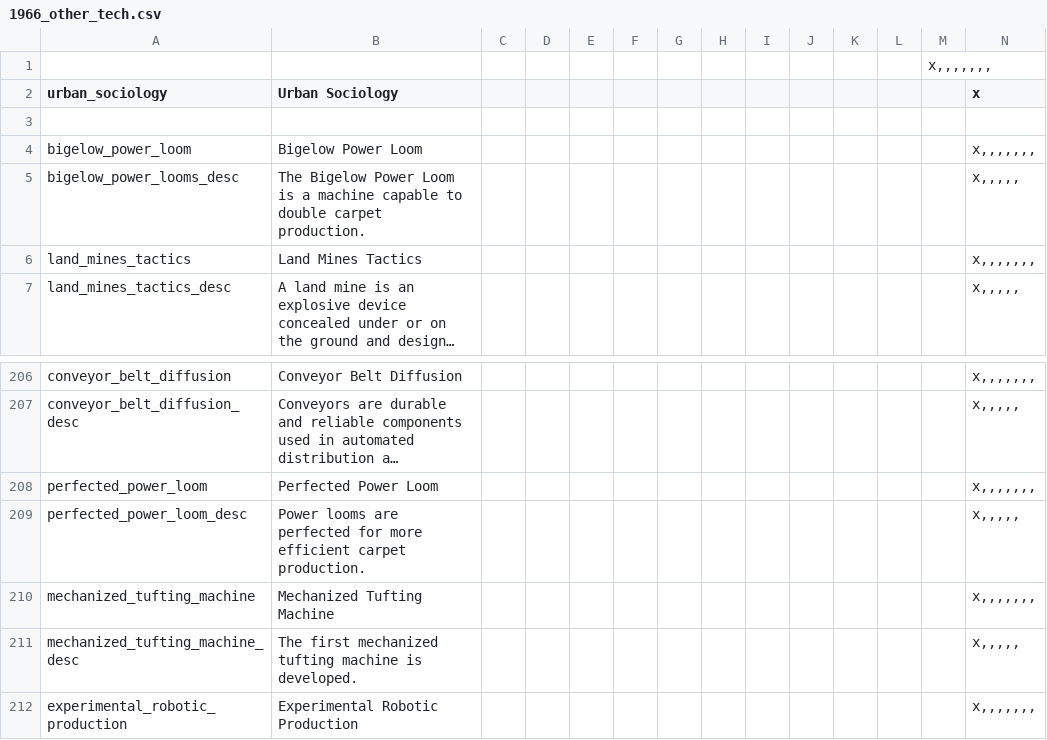
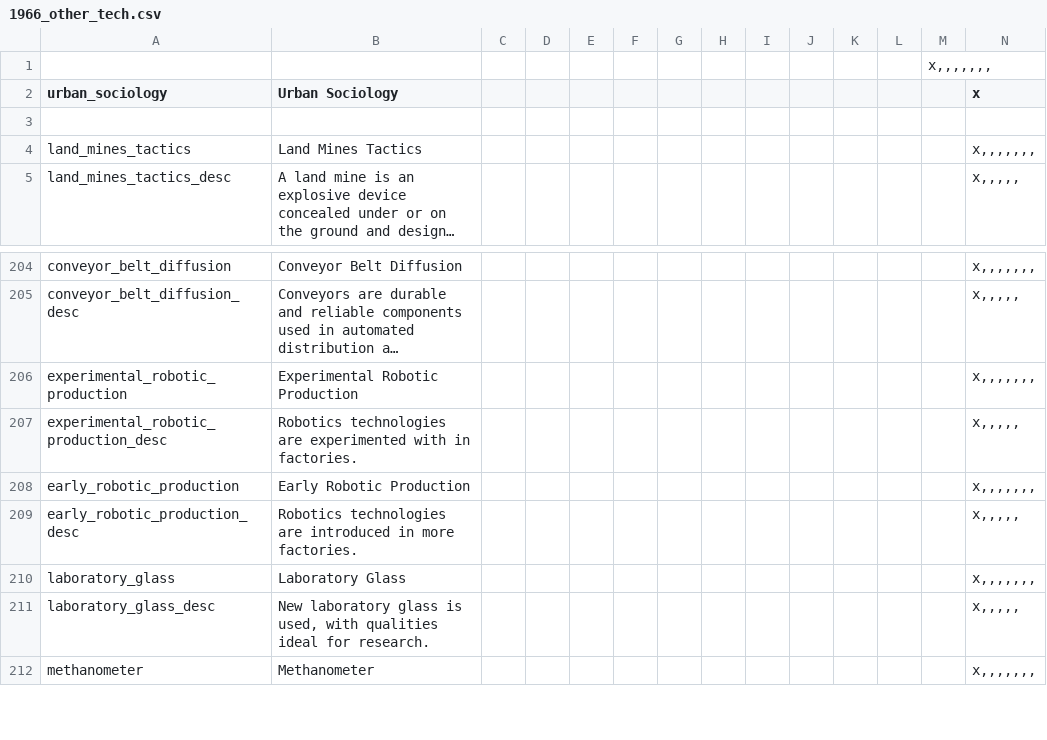
Before and after one commit to Dumcem/The-Grand-Combo, a CSV file: TGC_Timeline_1966/localisation/1966_other_tech.csv, drawn as a sheet; only a part is shown, gaps mark what is left out; the shorter side is filled out with more unchanged rows; long unchanged cells end in …; rows hold the shown columns only; the diff names each change by its address in the sheet, - before the commit and + after, or states it on an @@ line.

Commit message:
Remove incomplete Legacy textile inventions from 1966 timeline

```diff
--- a/TGC_Timeline_1966/localisation/1966_other_tech.csv
+++ b/TGC_Timeline_1966/localisation/1966_other_tech.csv
-row 4: bigelow_power_loom | Bigelow Power Loom |  |  |  |  |  |  |  |  |  |  |  | x,,,,,,,
-row 5: bigelow_power_looms_desc | The Bigelow Power Loom is a machine capable to double carpet production. |  |  |  |  |  |  |  |  |  |  |  | x,,,,,
-row 208: perfected_power_loom | Perfected Power Loom |  |  |  |  |  |  |  |  |  |  |  | x,,,,,,,
-row 209: perfected_power_loom_desc | Power looms are perfected for more efficient carpet production. |  |  |  |  |  |  |  |  |  |  |  | x,,,,,
-row 210: mechanized_tufting_machine | Mechanized Tufting Machine |  |  |  |  |  |  |  |  |  |  |  | x,,,,,,,
-row 211: mechanized_tufting_machine_desc | The first mechanized tufting machine is developed. |  |  |  |  |  |  |  |  |  |  |  | x,,,,,
```
Also changed, not shown: 2 other files.
